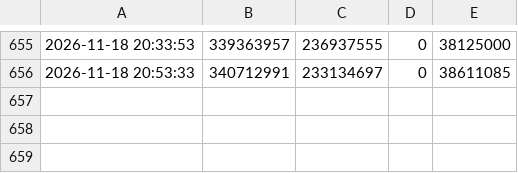
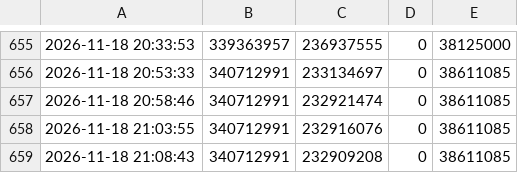
Before and after one commit to tl45663035/cabal_trade, a CSV file: profit_reports/trung/artifacts/networth_history.csv, drawn as a sheet; only a part is shown, gaps mark what is left out; the diff names each change by its address in the sheet, - before the commit and + after, or states it on an @@ line.

Commit message:
profit report for trung at 21:08:45

```diff
--- a/profit_reports/trung/artifacts/networth_history.csv
+++ b/profit_reports/trung/artifacts/networth_history.csv
+row 657: 2026-11-18 20:58:46 | 340712991 | 232921474 | 0 | 38611085
+row 658: 2026-11-18 21:03:55 | 340712991 | 232916076 | 0 | 38611085
+row 659: 2026-11-18 21:08:43 | 340712991 | 232909208 | 0 | 38611085
```
Also changed, not shown: profit_reports/trung/artifacts/board.csv, 4 other files.
